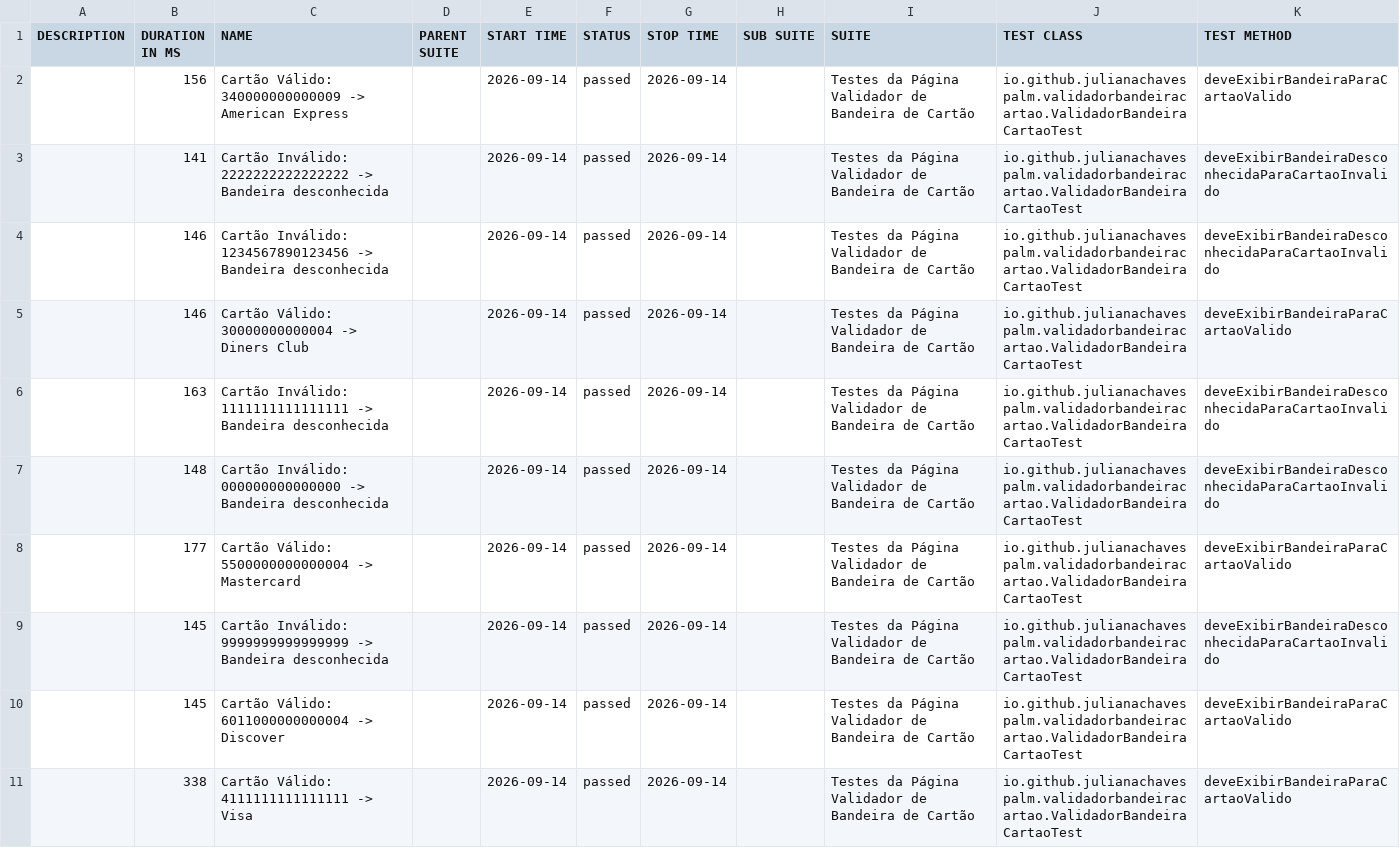
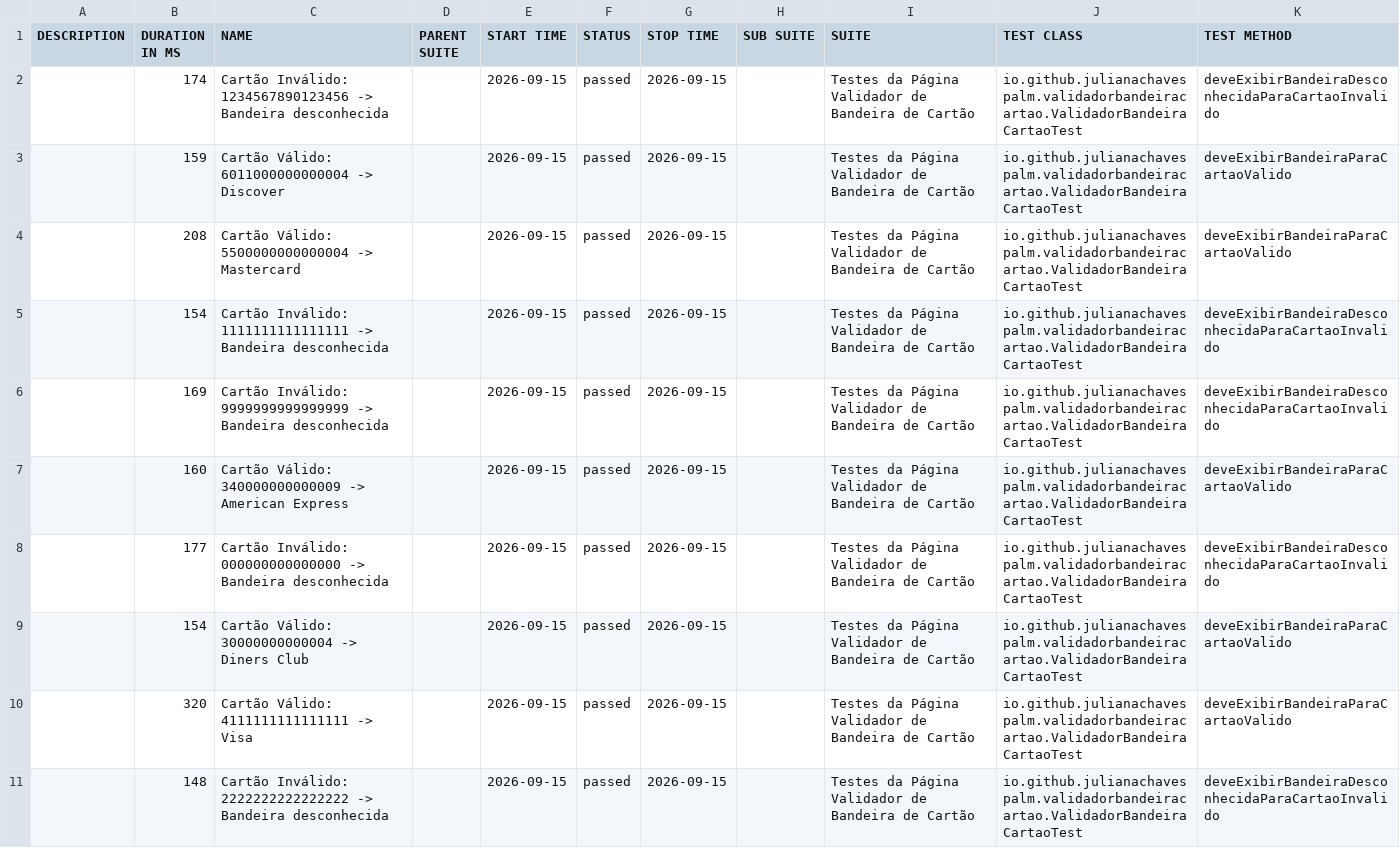
Before and after one commit to julianachavespalm/validadorbandeiracartao, a CSV file: data/suites.csv, drawn as a sheet.

```diff
--- a/data/suites.csv
+++ b/data/suites.csv
@@ -1,11 +1,11 @@
 "DESCRIPTION","DURATION IN MS","NAME","PARENT SUITE","START TIME","STATUS","STOP TIME","SUB SUITE","SUITE","TEST CLASS","TEST METHOD"
-"","156","Cartão Válido: 340000000000009 -> American Express","","2026-09-14","passed","2026-09-14","","Testes da Página Validador de Bandeira de Cartão","io.github.julianachavespalm.validadorbandeiracartao.ValidadorBandeiraCartaoTest","deveExibirBandeiraParaCartaoValido"
-"","141","Cartão Inválido: 2222222222222222 -> Bandeira desconhecida","","2026-09-14","passed","2026-09-14","","Testes da Página Validador de Bandeira de Cartão","io.github.julianachavespalm.validadorbandeiracartao.ValidadorBandeiraCartaoTest","deveExibirBandeiraDesconhecidaParaCartaoInvalido"
-"","146","Cartão Inválido: 1234567890123456 -> Bandeira desconhecida","","2026-09-14","passed","2026-09-14","","Testes da Página Validador de Bandeira de Cartão","io.github.julianachavespalm.validadorbandeiracartao.ValidadorBandeiraCartaoTest","deveExibirBandeiraDesconhecidaParaCartaoInvalido"
-"","146","Cartão Válido: 30000000000004 -> Diners Club","","2026-09-14","passed","2026-09-14","","Testes da Página Validador de Bandeira de Cartão","io.github.julianachavespalm.validadorbandeiracartao.ValidadorBandeiraCartaoTest","deveExibirBandeiraParaCartaoValido"
-"","163","Cartão Inválido: 1111111111111111 -> Bandeira desconhecida","","2026-09-14","passed","2026-09-14","","Testes da Página Validador de Bandeira de Cartão","io.github.julianachavespalm.validadorbandeiracartao.ValidadorBandeiraCartaoTest","deveExibirBandeiraDesconhecidaParaCartaoInvalido"
-"","148","Cartão Inválido: 000000000000000 -> Bandeira desconhecida","","2026-09-14","passed","2026-09-14","","Testes da Página Validador de Bandeira de Cartão","io.github.julianachavespalm.validadorbandeiracartao.ValidadorBandeiraCartaoTest","deveExibirBandeiraDesconhecidaParaCartaoInvalido"
-"","177","Cartão Válido: 5500000000000004 -> Mastercard","","2026-09-14","passed","2026-09-14","","Testes da Página Validador de Bandeira de Cartão","io.github.julianachavespalm.validadorbandeiracartao.ValidadorBandeiraCartaoTest","deveExibirBandeiraParaCartaoValido"
-"","145","Cartão Inválido: 9999999999999999 -> Bandeira desconhecida","","2026-09-14","passed","2026-09-14","","Testes da Página Validador de Bandeira de Cartão","io.github.julianachavespalm.validadorbandeiracartao.ValidadorBandeiraCartaoTest","deveExibirBandeiraDesconhecidaParaCartaoInvalido"
-"","145","Cartão Válido: 6011000000000004 -> Discover","","2026-09-14","passed","2026-09-14","","Testes da Página Validador de Bandeira de Cartão","io.github.julianachavespalm.validadorbandeiracartao.ValidadorBandeiraCartaoTest","deveExibirBandeiraParaCartaoValido"
-"","338","Cartão Válido: 4111111111111111 -> Visa","","2026-09-14","passed","2026-09-14","","Testes da Página Validador de Bandeira de Cartão","io.github.julianachavespalm.validadorbandeiracartao.ValidadorBandeiraCartaoTest","deveExibirBandeiraParaCartaoValido"
+"","174","Cartão Inválido: 1234567890123456 -> Bandeira desconhecida","","2026-09-15","passed","2026-09-15","","Testes da Página Validador de Bandeira de Cartão","io.github.julianachavespalm.validadorbandeiracartao.ValidadorBandeiraCartaoTest","deveExibirBandeiraDesconhecidaParaCartaoInvalido"
+"","159","Cartão Válido: 6011000000000004 -> Discover","","2026-09-15","passed","2026-09-15","","Testes da Página Validador de Bandeira de Cartão","io.github.julianachavespalm.validadorbandeiracartao.ValidadorBandeiraCartaoTest","deveExibirBandeiraParaCartaoValido"
+"","208","Cartão Válido: 5500000000000004 -> Mastercard","","2026-09-15","passed","2026-09-15","","Testes da Página Validador de Bandeira de Cartão","io.github.julianachavespalm.validadorbandeiracartao.ValidadorBandeiraCartaoTest","deveExibirBandeiraParaCartaoValido"
+"","154","Cartão Inválido: 1111111111111111 -> Bandeira desconhecida","","2026-09-15","passed","2026-09-15","","Testes da Página Validador de Bandeira de Cartão","io.github.julianachavespalm.validadorbandeiracartao.ValidadorBandeiraCartaoTest","deveExibirBandeiraDesconhecidaParaCartaoInvalido"
+"","169","Cartão Inválido: 9999999999999999 -> Bandeira desconhecida","","2026-09-15","passed","2026-09-15","","Testes da Página Validador de Bandeira de Cartão","io.github.julianachavespalm.validadorbandeiracartao.ValidadorBandeiraCartaoTest","deveExibirBandeiraDesconhecidaParaCartaoInvalido"
+"","160","Cartão Válido: 340000000000009 -> American Express","","2026-09-15","passed","2026-09-15","","Testes da Página Validador de Bandeira de Cartão","io.github.julianachavespalm.validadorbandeiracartao.ValidadorBandeiraCartaoTest","deveExibirBandeiraParaCartaoValido"
+"","177","Cartão Inválido: 000000000000000 -> Bandeira desconhecida","","2026-09-15","passed","2026-09-15","","Testes da Página Validador de Bandeira de Cartão","io.github.julianachavespalm.validadorbandeiracartao.ValidadorBandeiraCartaoTest","deveExibirBandeiraDesconhecidaParaCartaoInvalido"
+"","154","Cartão Válido: 30000000000004 -> Diners Club","","2026-09-15","passed","2026-09-15","","Testes da Página Validador de Bandeira de Cartão","io.github.julianachavespalm.validadorbandeiracartao.ValidadorBandeiraCartaoTest","deveExibirBandeiraParaCartaoValido"
+"","320","Cartão Válido: 4111111111111111 -> Visa","","2026-09-15","passed","2026-09-15","","Testes da Página Validador de Bandeira de Cartão","io.github.julianachavespalm.validadorbandeiracartao.ValidadorBandeiraCartaoTest","deveExibirBandeiraParaCartaoValido"
+"","148","Cartão Inválido: 2222222222222222 -> Bandeira desconhecida","","2026-09-15","passed","2026-09-15","","Testes da Página Validador de Bandeira de Cartão","io.github.julianachavespalm.validadorbandeiracartao.ValidadorBandeiraCartaoTest","deveExibirBandeiraDesconhecidaParaCartaoInvalido"
```
Also changed, not shown: 41 other files.
